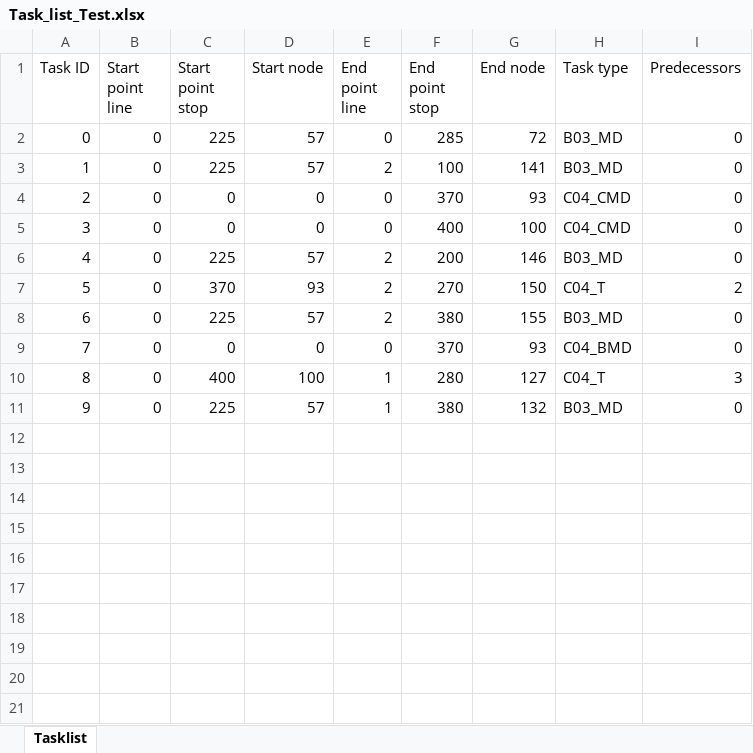
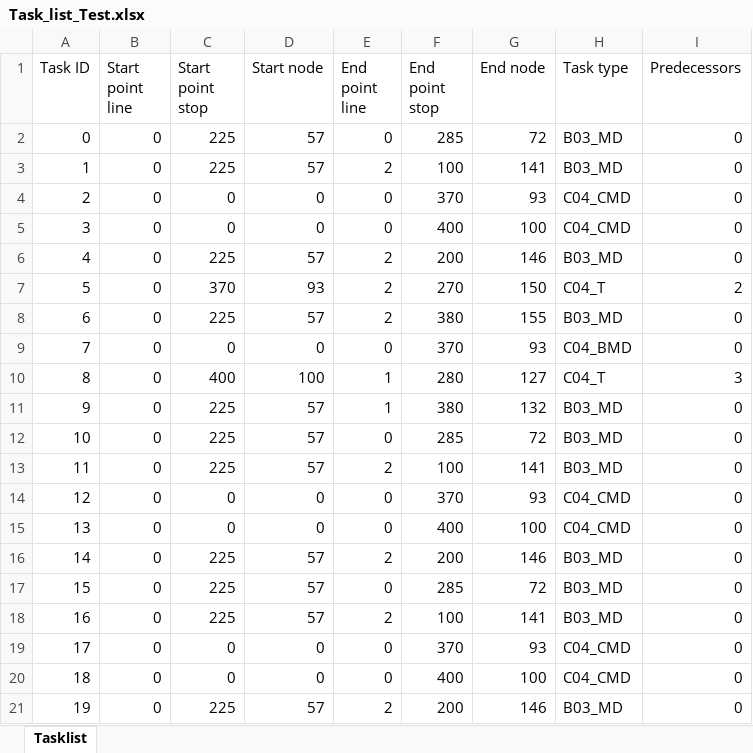
Before and after one commit to Rebecca-lee345/ACO_Example, an Excel workbook: Input data/Task_list_Test.xlsx, sheet Tasklist, drawn as a sheet; values as stored, in another font and other column widths than the file's, no borders; the diff names each change by its address in the sheet, - before the commit and + after, or states it on an @@ line.

```diff
--- a/Input data/Task_list_Test.xlsx (sheet Tasklist)
+++ b/Input data/Task_list_Test.xlsx (sheet Tasklist)
+row 12: 10 | 0 | 225 | 57 | 0 | 285 | 72 | B03_MD | 0
+row 13: 11 | 0 | 225 | 57 | 2 | 100 | 141 | B03_MD | 0
+row 14: 12 | 0 | 0 | 0 | 0 | 370 | 93 | C04_CMD | 0
+row 15: 13 | 0 | 0 | 0 | 0 | 400 | 100 | C04_CMD | 0
+row 16: 14 | 0 | 225 | 57 | 2 | 200 | 146 | B03_MD | 0
+row 17: 15 | 0 | 225 | 57 | 0 | 285 | 72 | B03_MD | 0
+row 18: 16 | 0 | 225 | 57 | 2 | 100 | 141 | B03_MD | 0
+row 19: 17 | 0 | 0 | 0 | 0 | 370 | 93 | C04_CMD | 0
+row 20: 18 | 0 | 0 | 0 | 0 | 400 | 100 | C04_CMD | 0
+row 21: 19 | 0 | 225 | 57 | 2 | 200 | 146 | B03_MD | 0
```
Also changed, not shown: Input data/Task_list.xlsx, 5 other files.
